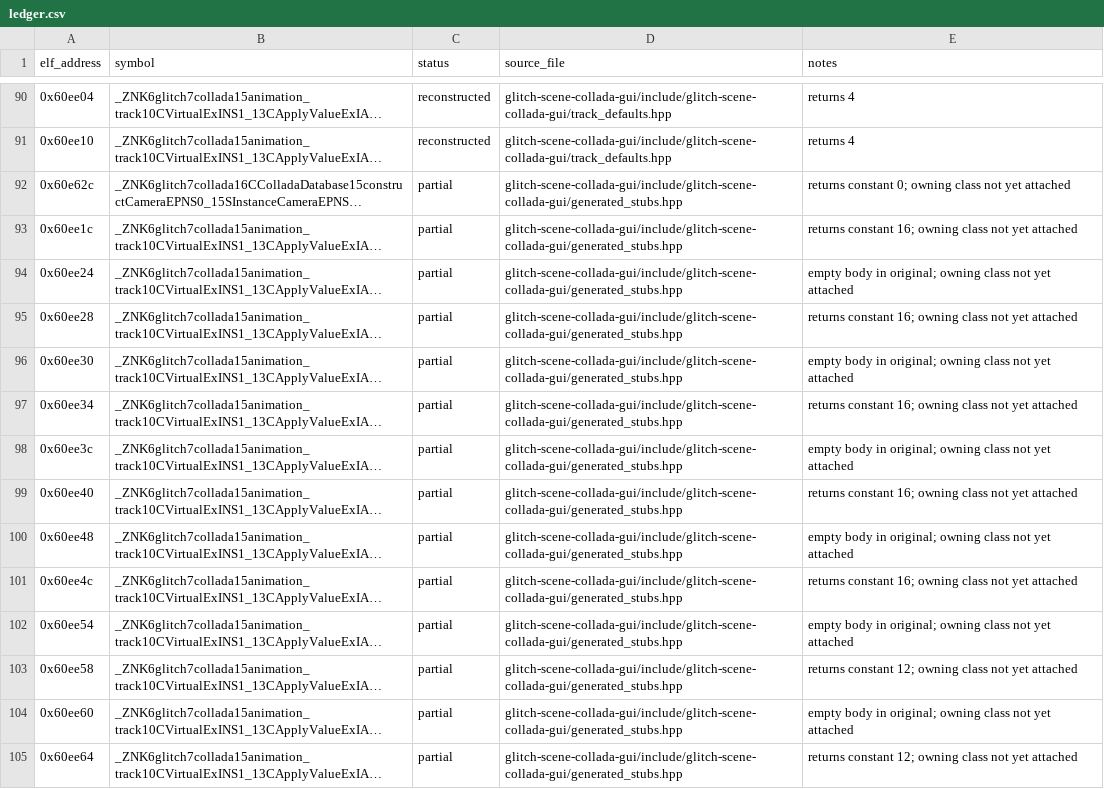
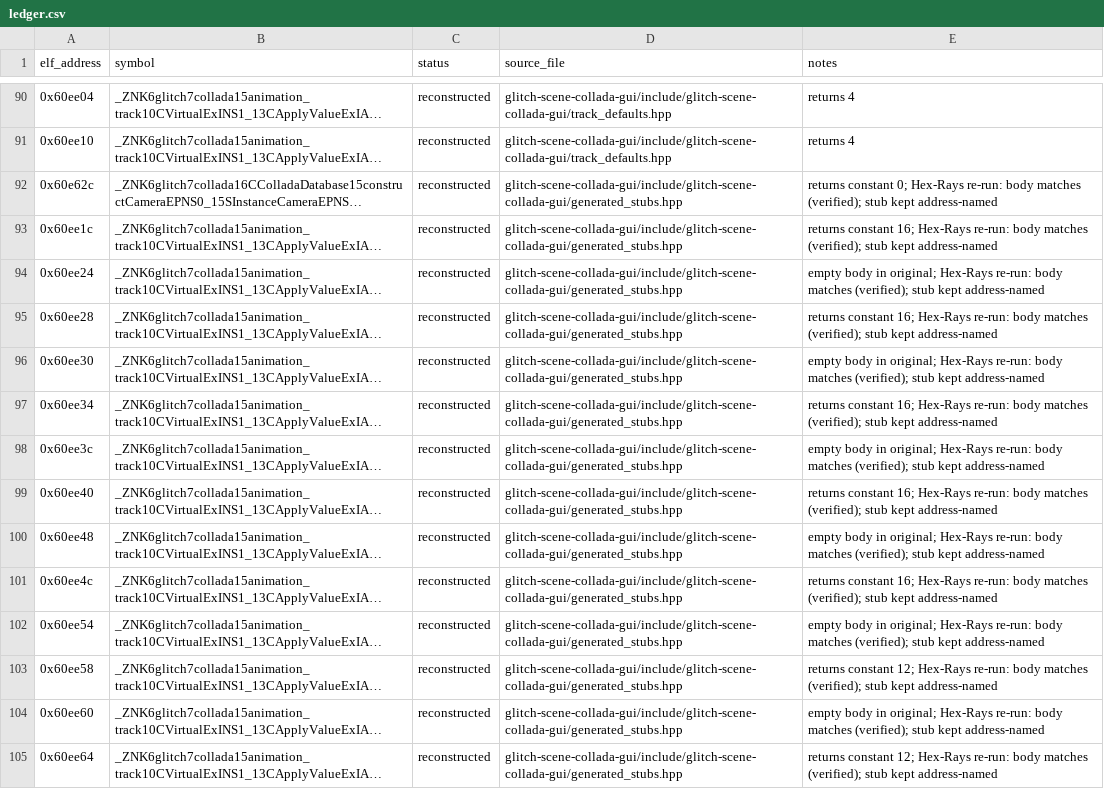
Before and after one commit to AdamCelermajer/DH_sc, a CSV file: port/decomp-reconstruction/glitch-scene-collada-gui/ledger.csv, drawn as a sheet; only a part is shown, gaps mark what is left out; long unchanged cells end in …; the diff covers the shown part only; the diff names each change by its address in the sheet, - before the commit and + after, or states it on an @@ line.

```diff
--- a/port/decomp-reconstruction/glitch-scene-collada-gui/ledger.csv
+++ b/port/decomp-reconstruction/glitch-scene-collada-gui/ledger.csv
-C92:C105 (status): partial
+C92:C105 (status): reconstructed
-E92 (notes): …constant 0; owning class not yet attached
+E92 (notes): …constant 0; Hex-Rays re-run: body matches (verified); stub kept address-named
-E93 (notes): …constant 16; owning class not yet attached
+E93 (notes): …constant 16; Hex-Rays re-run: body matches (verified); stub kept address-named
-E94 (notes): …in original; owning class not yet attached
+E94 (notes): …in original; Hex-Rays re-run: body matches (verified); stub kept address-named
-E95 (notes): …constant 16; owning class not yet attached
+E95 (notes): …constant 16; Hex-Rays re-run: body matches (verified); stub kept address-named
-E96 (notes): …in original; owning class not yet attached
+E96 (notes): …in original; Hex-Rays re-run: body matches (verified); stub kept address-named
-E97 (notes): …constant 16; owning class not yet attached
+E97 (notes): …constant 16; Hex-Rays re-run: body matches (verified); stub kept address-named
-E98 (notes): …in original; owning class not yet attached
+E98 (notes): …in original; Hex-Rays re-run: body matches (verified); stub kept address-named
-E99 (notes): …constant 16; owning class not yet attached
+E99 (notes): …constant 16; Hex-Rays re-run: body matches (verified); stub kept address-named
-E100 (notes): …in original; owning class not yet attached
+E100 (notes): …in original; Hex-Rays re-run: body matches (verified); stub kept address-named
-E101 (notes): …constant 16; owning class not yet attached
+E101 (notes): …constant 16; Hex-Rays re-run: body matches (verified); stub kept address-named
-E102 (notes): …in original; owning class not yet attached
+E102 (notes): …in original; Hex-Rays re-run: body matches (verified); stub kept address-named
-E103 (notes): …constant 12; owning class not yet attached
+E103 (notes): …constant 12; Hex-Rays re-run: body matches (verified); stub kept address-named
-E104 (notes): …in original; owning class not yet attached
+E104 (notes): …in original; Hex-Rays re-run: body matches (verified); stub kept address-named
-E105 (notes): …constant 12; owning class not yet attached
+E105 (notes): …constant 12; Hex-Rays re-run: body matches (verified); stub kept address-named
```
Also changed, not shown: 132 edited cells elsewhere in this file, 1 other file.
